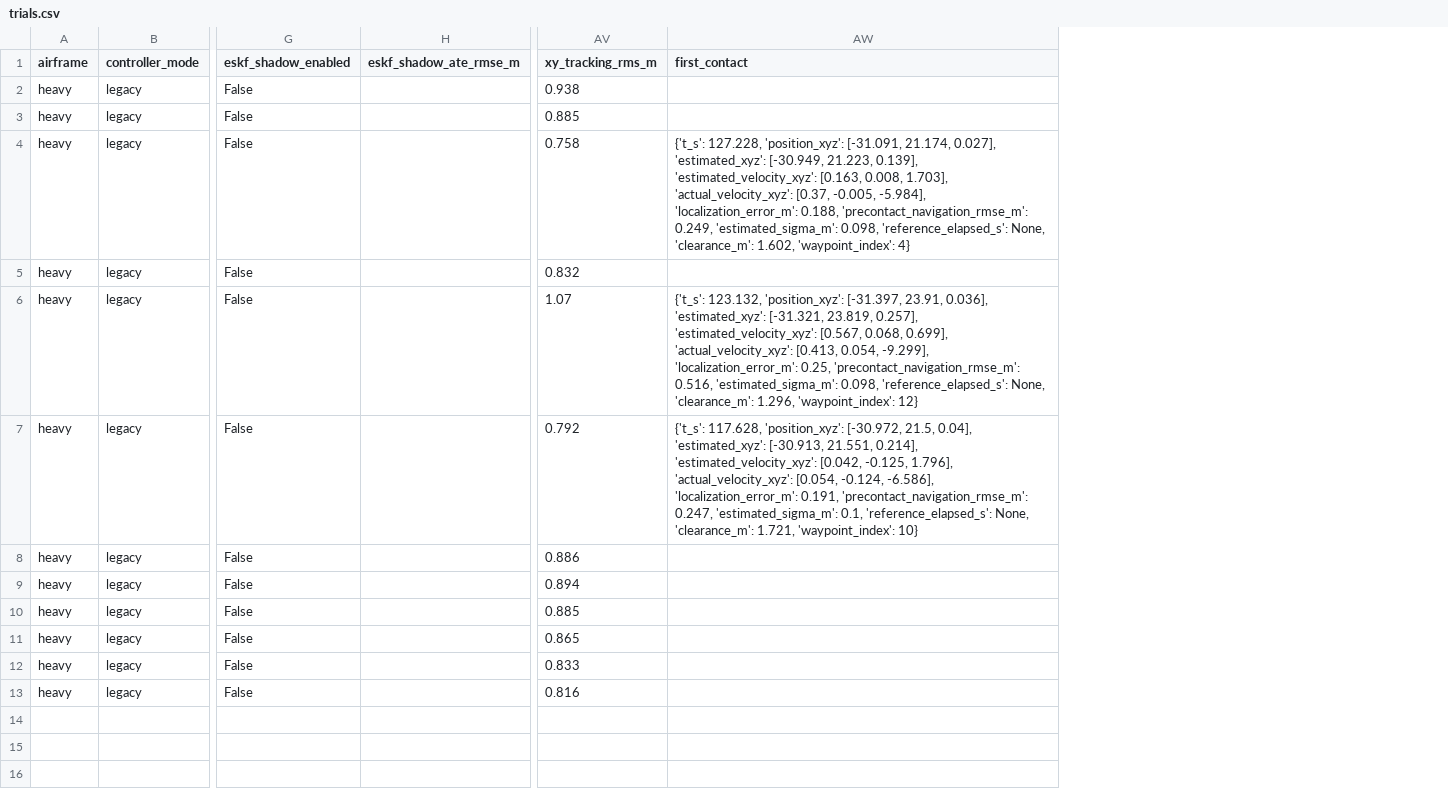
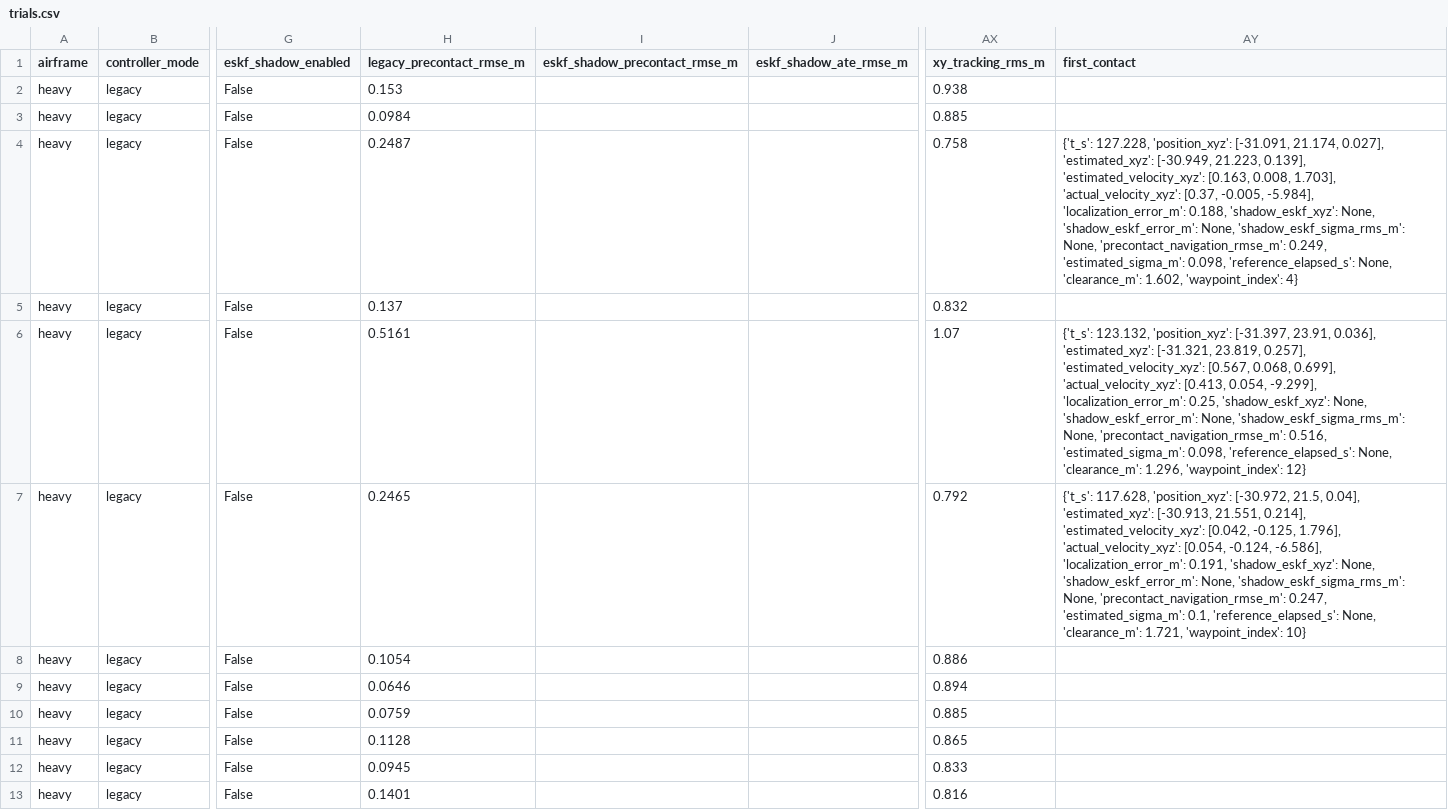
Before and after one commit to lalitkumar790/mars-lora, a CSV file: results/imu3d_replanning_v5/trials.csv, drawn as a sheet; only a part is shown, gaps mark what is left out; addresses are those after the commit; the diff names each change by its address in the sheet, - before the commit and + after, or states it on an @@ line.

```diff
--- a/results/imu3d_replanning_v5/trials.csv
+++ b/results/imu3d_replanning_v5/trials.csv
+column H (legacy_precontact_rmse_m), rows 2-13: 0.153 | 0.0984 | 0.2487 | 0.137 | 0.5161 | 0.2465 | 0.1054 | 0.0646 | 0.0759 | 0.1128 | 0.0945 | 0.1401
+column I (eskf_shadow_precontact_rmse_m), empty
-AY4 (first_contact): …'localization_error_m': 0.188, 'precontact_navigation_rmse_m': 0.249,…
+AY4 (first_contact): …'localization_error_m': 0.188, 'shadow_eskf_xyz': None, 'shadow_eskf_error_m': None, 'shadow_eskf_sigma_rms_m': None, 'precontact_navigation_rmse_m': 0.249,…
-AY6 (first_contact): …'localization_error_m': 0.25, 'precontact_navigation_rmse_m': 0.516,…
+AY6 (first_contact): …'localization_error_m': 0.25, 'shadow_eskf_xyz': None, 'shadow_eskf_error_m': None, 'shadow_eskf_sigma_rms_m': None, 'precontact_navigation_rmse_m': 0.516,…
-AY7 (first_contact): …'localization_error_m': 0.191, 'precontact_navigation_rmse_m': 0.247,…
+AY7 (first_contact): …'localization_error_m': 0.191, 'shadow_eskf_xyz': None, 'shadow_eskf_error_m': None, 'shadow_eskf_sigma_rms_m': None, 'precontact_navigation_rmse_m': 0.247,…
```
